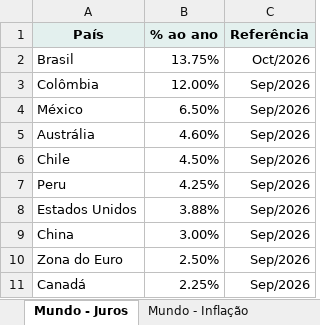
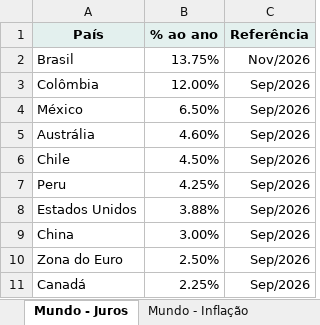
Before and after one commit to FarsulBigData/paineis, an Excel workbook: dados/conjuntura.xlsx, sheet Mundo - Juros, drawn as a sheet; values as stored, in another font and other column widths than the file's, no borders; the diff names each change by its address in the sheet, - before the commit and + after, or states it on an @@ line.

```diff
--- a/dados/conjuntura.xlsx (sheet Mundo - Juros)
+++ b/dados/conjuntura.xlsx (sheet Mundo - Juros)
-C2 (Referência): Oct/2026
+C2 (Referência): Nov/2026
```
Also changed, not shown: sheet Selic, sheet Sobre, 2 other files.
